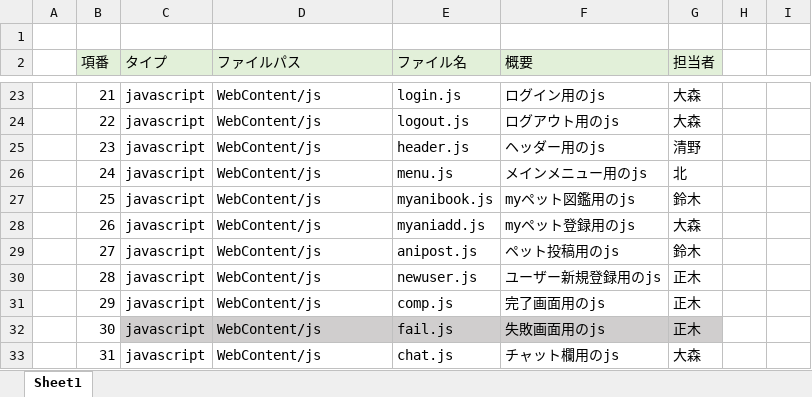
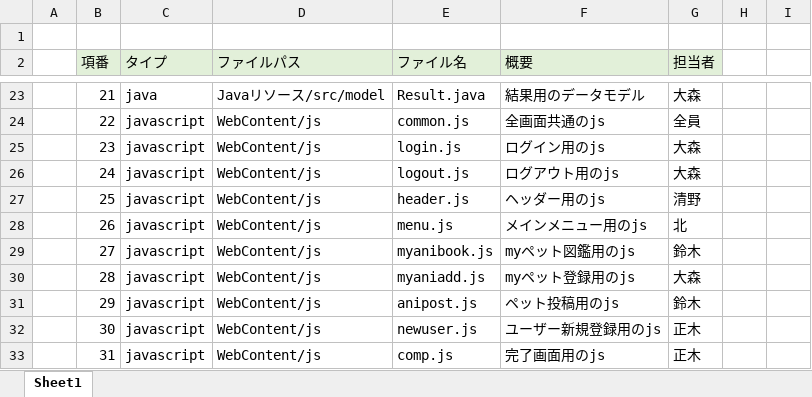
Before and after one commit to dojo2023/C-3, an Excel workbook: doc/05_ファイル構成一覧表_コーヒー牛乳.xlsx, sheet Sheet1, drawn as a sheet; only a part is shown, gaps mark what is left out; values as stored, in another font and other column widths than the file's, no borders; the diff covers the shown part only; the diff names each change by its address in the sheet, - before the commit and + after, or states it on an @@ line.

```diff
--- a/doc/05_ファイル構成一覧表_コーヒー牛乳.xlsx (sheet Sheet1)
+++ b/doc/05_ファイル構成一覧表_コーヒー牛乳.xlsx (sheet Sheet1)
-C23 (タイプ): javascript
+C23 (タイプ): java
-D23 (ファイルパス): WebContent/js
+D23 (ファイルパス): Javaリソース/src/model
-E23 (ファイル名): login.js
+E23 (ファイル名): Result.java
-F23 (概要): ログイン用のjs
+F23 (概要): 結果用のデータモデル
-E24 (ファイル名): logout.js
+E24 (ファイル名): common.js
-F24 (概要): ログアウト用のjs
+F24 (概要): 全画面共通のjs
-G24 (担当者): 大森
+G24 (担当者): 全員
-E25 (ファイル名): header.js
+E25 (ファイル名): login.js
-F25 (概要): ヘッダー用のjs
+F25 (概要): ログイン用のjs
-G25 (担当者): 清野
+G25 (担当者): 大森
-E26 (ファイル名): menu.js
+E26 (ファイル名): logout.js
-F26 (概要): メインメニュー用のjs
+F26 (概要): ログアウト用のjs
-G26 (担当者): 北
+G26 (担当者): 大森
-E27 (ファイル名): myanibook.js
+E27 (ファイル名): header.js
-F27 (概要): myペット図鑑用のjs
+F27 (概要): ヘッダー用のjs
-G27 (担当者): 鈴木
+G27 (担当者): 清野
-E28 (ファイル名): myaniadd.js
+E28 (ファイル名): menu.js
-F28 (概要): myペット登録用のjs
+F28 (概要): メインメニュー用のjs
-G28 (担当者): 大森
+G28 (担当者): 北
-E29 (ファイル名): anipost.js
+E29 (ファイル名): myanibook.js
-F29 (概要): ペット投稿用のjs
+F29 (概要): myペット図鑑用のjs
-E30 (ファイル名): newuser.js
+E30 (ファイル名): myaniadd.js
-F30 (概要): ユーザー新規登録用のjs
+F30 (概要): myペット登録用のjs
-G30 (担当者): 正木
+G30 (担当者): 大森
-E31 (ファイル名): comp.js
+E31 (ファイル名): anipost.js
-F31 (概要): 完了画面用のjs
+F31 (概要): ペット投稿用のjs
-G31 (担当者): 正木
+G31 (担当者): 鈴木
-C32:G32 fill: #D0CECE
+C32:G32 fill: none
-E32 (ファイル名): fail.js
+E32 (ファイル名): newuser.js
-F32 (概要): 失敗画面用のjs
+F32 (概要): ユーザー新規登録用のjs
-E33 (ファイル名): chat.js
+E33 (ファイル名): comp.js
-F33 (概要): チャット欄用のjs
+F33 (概要): 完了画面用のjs
-G33 (担当者): 大森
+G33 (担当者): 正木
```
Also changed, not shown: 2 added rows, 99 edited cells and cell formats elsewhere in this sheet.
